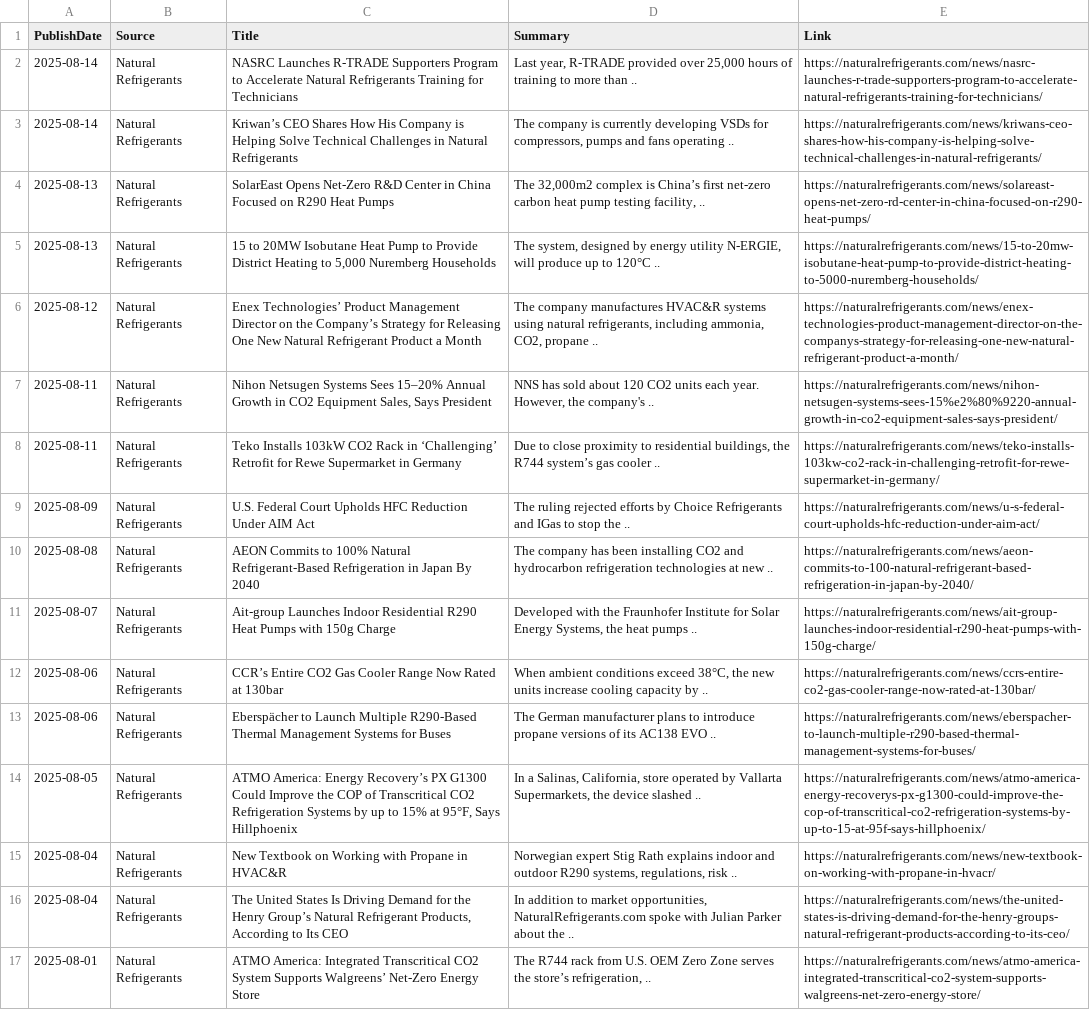
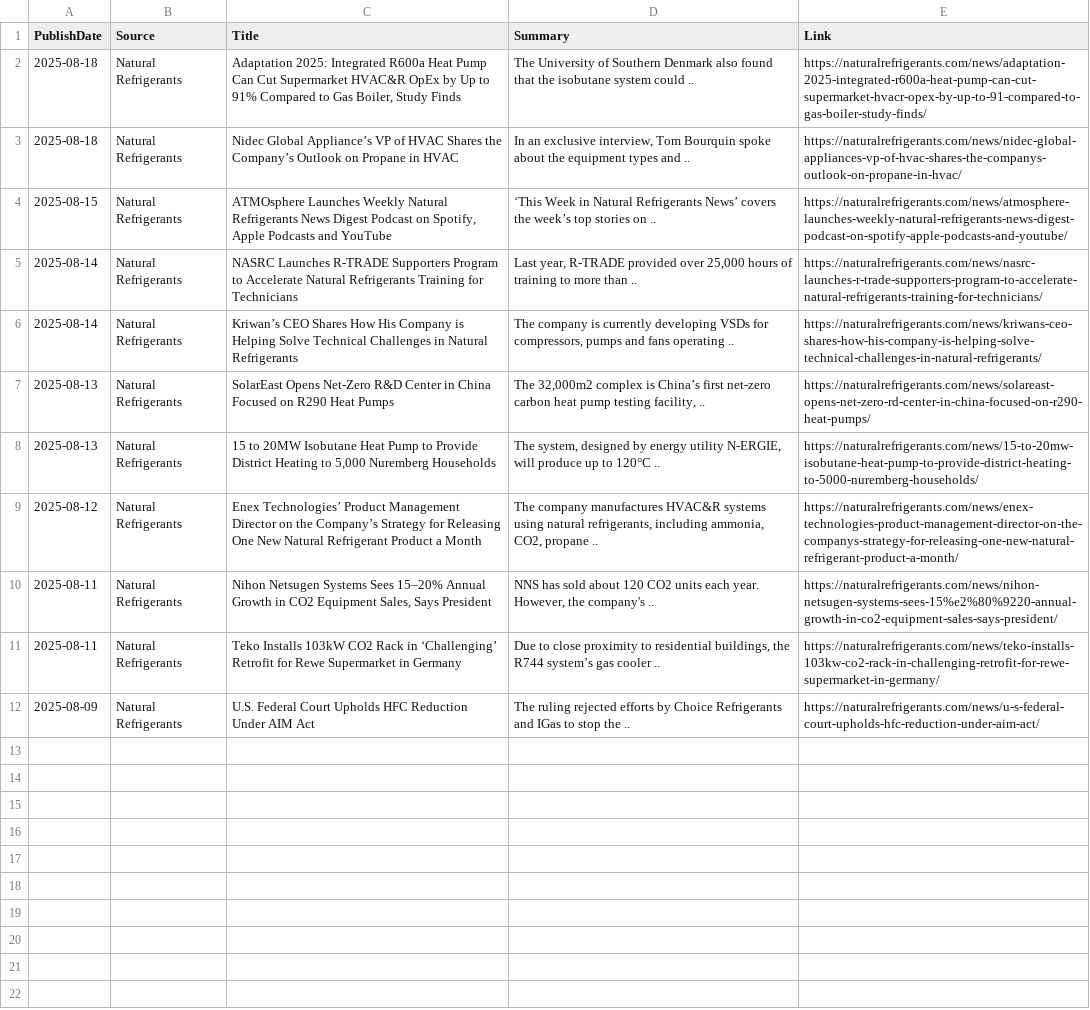
Before and after one commit to ivan-sanjuan/HVAC_News_Scraper, a CSV file: csv/natural_refrigerants_news.csv, drawn as a sheet; removed rows and columns are numbered as before the commit, all else as after; the diff names each change by its address in the sheet, - before the commit and + after, or states it on an @@ line.

```diff
--- a/csv/natural_refrigerants_news.csv
+++ b/csv/natural_refrigerants_news.csv
+row 2: 2025-08-18 | Natural Refrigerants | Adaptation 2025: Integrated R600a Heat Pump Can Cut Supermarket HVAC&R OpEx by Up to 91% Compared to Gas Boiler, Study Finds | The University of Southern Denmark also found that the isobutane system could .. | https://naturalrefrigerants.com/news/adaptation-2025-integrated-r600a-heat-pump-can-cut-supermarket-hvacr-opex-by-up-to-91-compared-to-gas-boiler-study-finds/
+row 3: 2025-08-18 | Natural Refrigerants | Nidec Global Appliance’s VP of HVAC Shares the Company’s Outlook on Propane in HVAC | In an exclusive interview, Tom Bourquin spoke about the equipment types and .. | https://naturalrefrigerants.com/news/nidec-global-appliances-vp-of-hvac-shares-the-companys-outlook-on-propane-in-hvac/
+row 4: 2025-08-15 | Natural Refrigerants | ATMOsphere Launches Weekly Natural Refrigerants News Digest Podcast on Spotify, Apple Podcasts and YouTube | ‘This Week in Natural Refrigerants News’ covers the week’s top stories on .. | https://naturalrefrigerants.com/news/atmosphere-launches-weekly-natural-refrigerants-news-digest-podcast-on-spotify-apple-podcasts-and-youtube/
-row 10: 2025-08-08 | Natural Refrigerants | AEON Commits to 100% Natural Refrigerant-Based Refrigeration in Japan By 2040 | The company has been installing CO2 and hydrocarbon refrigeration technologies at new .. | https://naturalrefrigerants.com/news/aeon-commits-to-100-natural-refrigerant-based-refrigeration-in-japan-by-2040/
-row 11: 2025-08-07 | Natural Refrigerants | Ait-group Launches Indoor Residential R290 Heat Pumps with 150g Charge | Developed with the Fraunhofer Institute for Solar Energy Systems, the heat pumps .. | https://naturalrefrigerants.com/news/ait-group-launches-indoor-residential-r290-heat-pumps-with-150g-charge/
-row 12: 2025-08-06 | Natural Refrigerants | CCR’s Entire CO2 Gas Cooler Range Now Rated at 130bar | When ambient conditions exceed 38°C, the new units increase cooling capacity by .. | https://naturalrefrigerants.com/news/ccrs-entire-co2-gas-cooler-range-now-rated-at-130bar/
-row 13: 2025-08-06 | Natural Refrigerants | Eberspächer to Launch Multiple R290-Based Thermal Management Systems for Buses | The German manufacturer plans to introduce propane versions of its AC138 EVO .. | https://naturalrefrigerants.com/news/eberspacher-to-launch-multiple-r290-based-thermal-management-systems-for-buses/
-row 14: 2025-08-05 | Natural Refrigerants | ATMO America: Energy Recovery’s PX G1300 Could Improve the COP of Transcritical CO2 Refrigeration Systems by up to 15% at 95°F, Says Hillphoenix | In a Salinas, California, store operated by Vallarta Supermarkets, the device slashed .. | https://naturalrefrigerants.com/news/atmo-america-energy-recoverys-px-g1300-could-improve-the-cop-of-transcritical-co2-refrigeration-systems-by-up-to-15-at-95f-says-hillphoenix/
-row 15: 2025-08-04 | Natural Refrigerants | New Textbook on Working with Propane in HVAC&R | Norwegian expert Stig Rath explains indoor and outdoor R290 systems, regulations, risk .. | https://naturalrefrigerants.com/news/new-textbook-on-working-with-propane-in-hvacr/
-row 16: 2025-08-04 | Natural Refrigerants | The United States Is Driving Demand for the Henry Group’s Natural Refrigerant Products, According to Its CEO | In addition to market opportunities, NaturalRefrigerants.com spoke with Julian Parker about the .. | https://naturalrefrigerants.com/news/the-united-states-is-driving-demand-for-the-henry-groups-natural-refrigerant-products-according-to-its-ceo/
-row 17: 2025-08-01 | Natural Refrigerants | ATMO America: Integrated Transcritical CO2 System Supports Walgreens’ Net-Zero Energy Store | The R744 rack from U.S. OEM Zero Zone serves the store’s refrigeration, .. | https://naturalrefrigerants.com/news/atmo-america-integrated-transcritical-co2-system-supports-walgreens-net-zero-energy-store/
```
Also changed, not shown: 2 other files.
